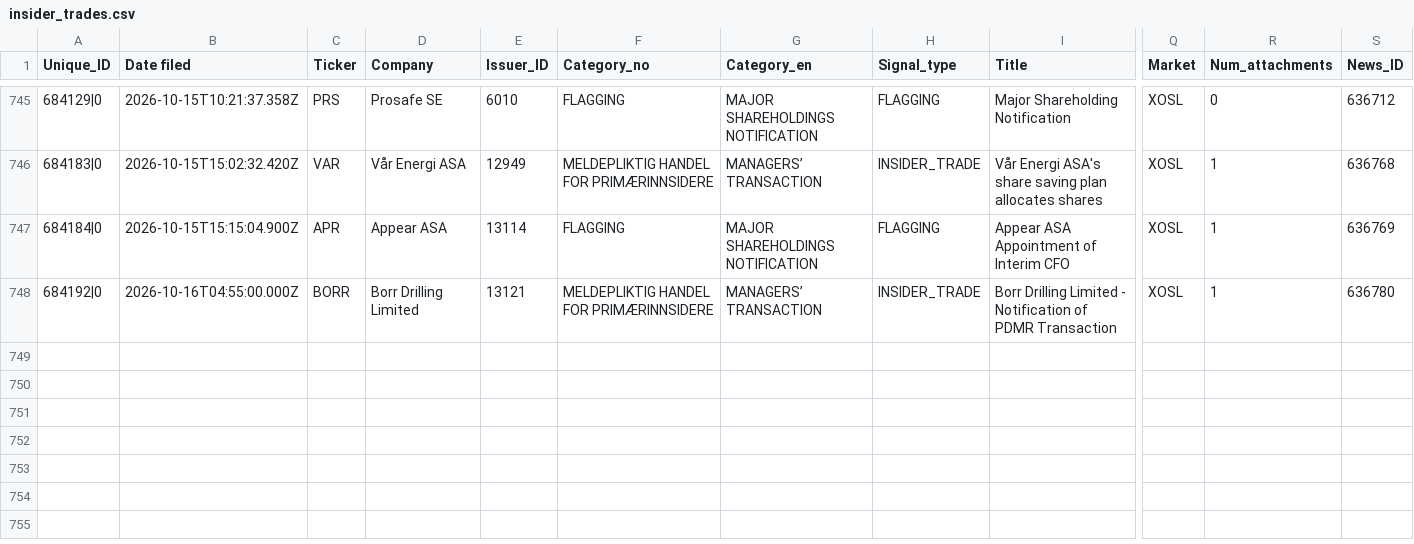
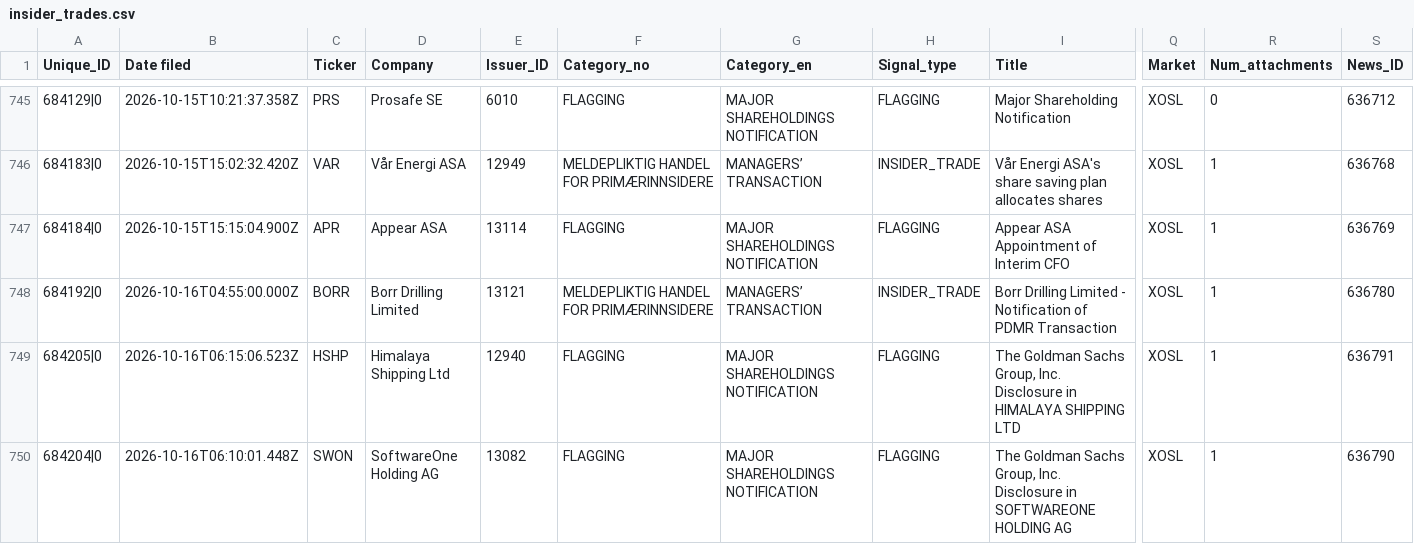
Before and after one commit to mariuslandmark-ai/insider-tracker-no, a CSV file: data/insider_trades.csv, drawn as a sheet; only a part is shown, gaps mark what is left out; rows hold the shown columns only; the diff names each change by its address in the sheet, - before the commit and + after, or states it on an @@ line.

```diff
--- a/data/insider_trades.csv
+++ b/data/insider_trades.csv
+row 749: 684205|0 | 2026-10-16T06:15:06.523Z | HSHP | Himalaya Shipping Ltd | 12940 | FLAGGING | MAJOR SHAREHOLDINGS NOTIFICATION | FLAGGING | The Goldman Sachs Group, Inc. Disclosure in HIMALAYA SHIPPING LTD | XOSL | 1 | 636791
+row 750: 684204|0 | 2026-10-16T06:10:01.448Z | SWON | SoftwareOne Holding AG | 13082 | FLAGGING | MAJOR SHAREHOLDINGS NOTIFICATION | FLAGGING | The Goldman Sachs Group, Inc. Disclosure in SOFTWAREONE HOLDING AG | XOSL | 1 | 636790
```
